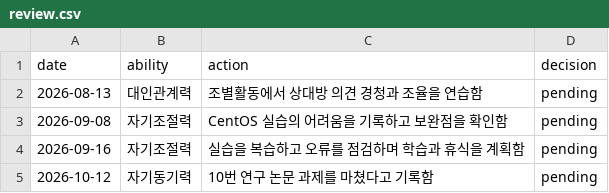
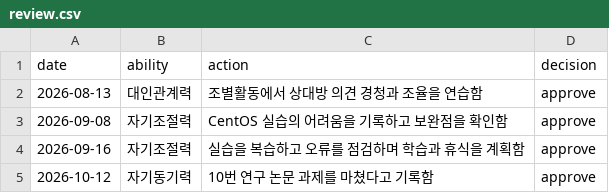
Before and after one commit to hwangyunjeong72/Last_Task, a CSV file: updater/review.csv, drawn as a sheet.

Commit message:
Change review status from pending to approve

```diff
--- a/updater/review.csv
+++ b/updater/review.csv
@@ -1,5 +1,5 @@
 date,ability,action,decision
-2026-08-13,대인관계력,조별활동에서 상대방 의견 경청과 조율을 연습함,pending
-2026-09-08,자기조절력,CentOS 실습의 어려움을 기록하고 보완점을 확인함,pending
-2026-09-16,자기조절력,실습을 복습하고 오류를 점검하며 학습과 휴식을 계획함,pending
-2026-10-12,자기동기력,10번 연구 논문 과제를 마쳤다고 기록함,pending
+2026-08-13,대인관계력,조별활동에서 상대방 의견 경청과 조율을 연습함,approve
+2026-09-08,자기조절력,CentOS 실습의 어려움을 기록하고 보완점을 확인함,approve
+2026-09-16,자기조절력,실습을 복습하고 오류를 점검하며 학습과 휴식을 계획함,approve
+2026-10-12,자기동기력,10번 연구 논문 과제를 마쳤다고 기록함,approve
```
